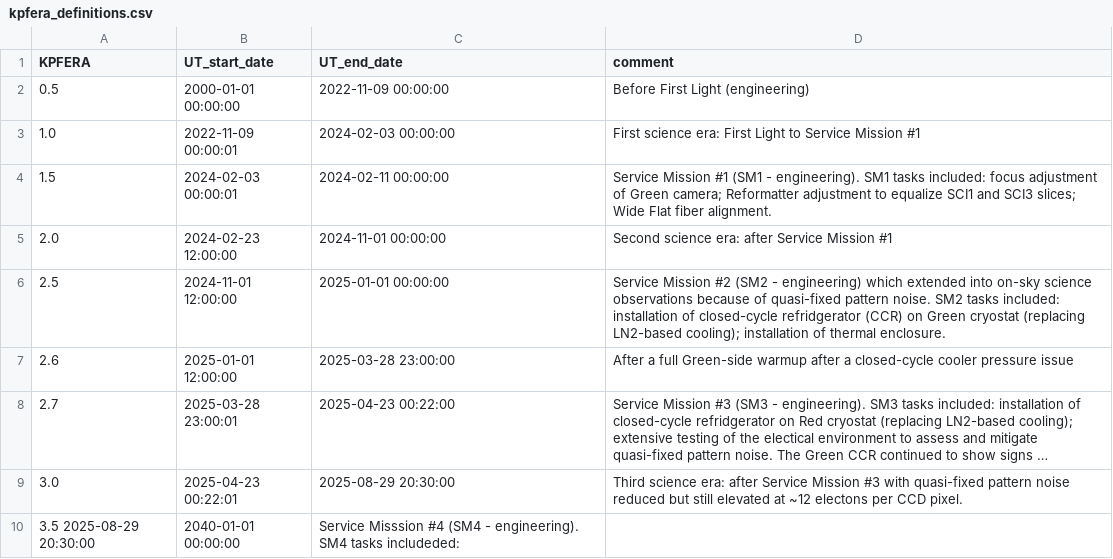
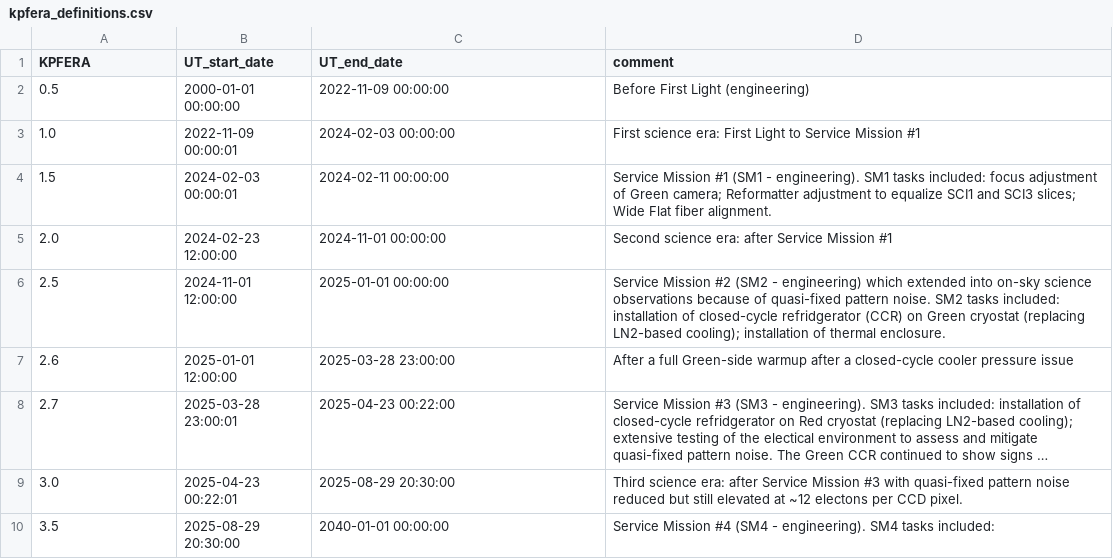
Before and after one commit to Keck-DataReductionPipelines/KPF-Pipeline, a CSV file: static/kpfera_definitions.csv, drawn as a sheet; long unchanged cells end in ….

Commit message:
Fixing typo

```diff
--- a/static/kpfera_definitions.csv
+++ b/static/kpfera_definitions.csv
@@ -9,2 +9,2 @@ KPFERA, UT_start_date,       UT_end_date,         comment
 3.0,    2025-04-23 00:22:01, 2025-08-29 20:30:00, Third science era: after Service Mission #3 with quasi-fixed pattern noise reduced but still elevated at ~12 electons per CCD pixel.
-3.5     2025-08-29 20:30:00, 2040-01-01 00:00:00, Service Misssion #4 (SM4 - engineering).  SM4 tasks includeded:
+3.5,    2025-08-29 20:30:00, 2040-01-01 00:00:00, Service Mission #4 (SM4 - engineering).  SM4 tasks included:
```
